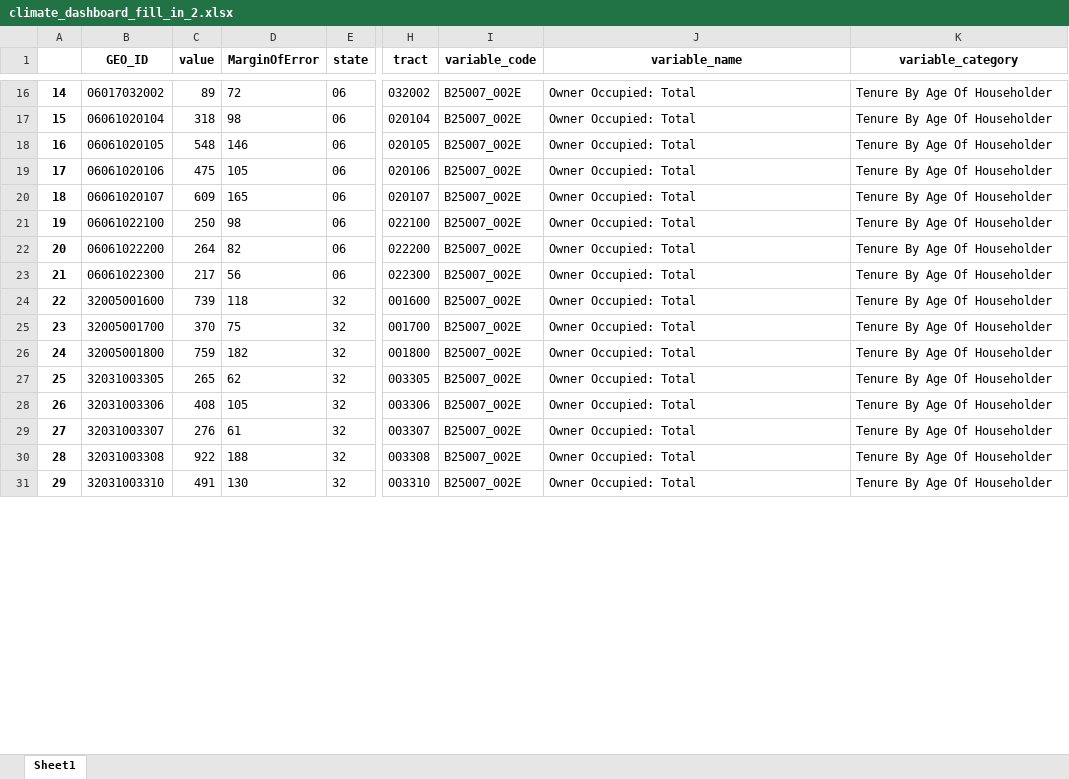
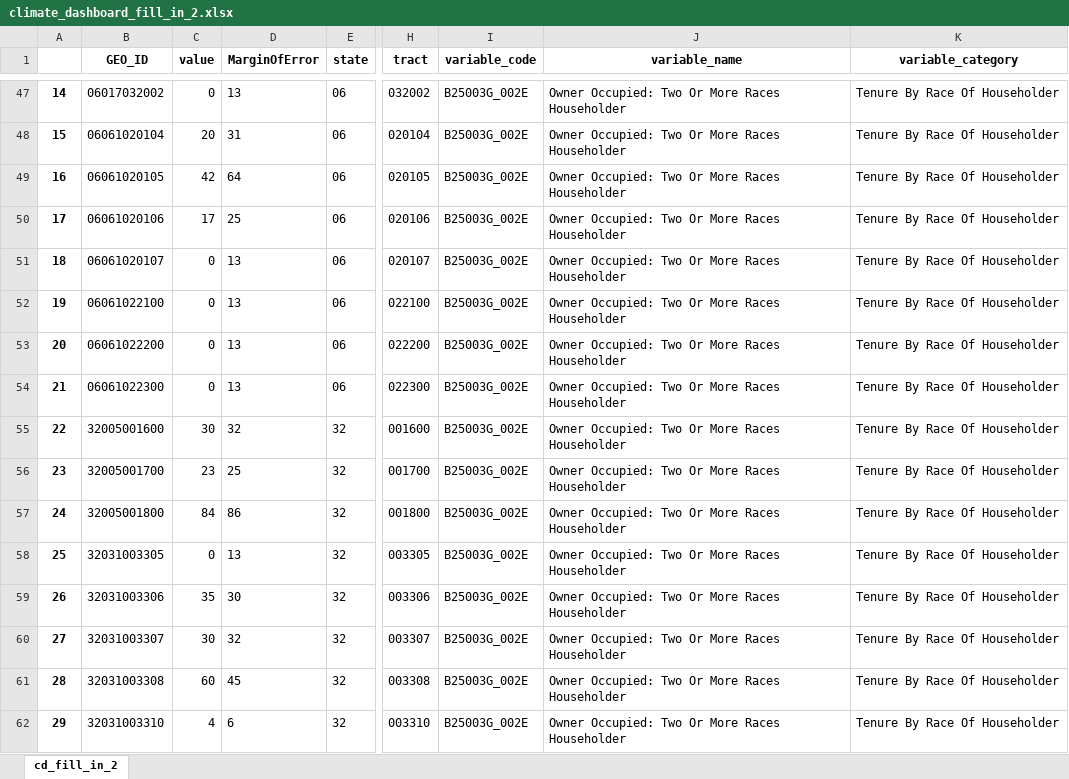
Before and after one commit to trpa-agency/Demographics, an Excel workbook: climate_dashboard_fill_in_2.xlsx, sheet cd_fill_in_2, drawn as a sheet; only a part is shown, gaps mark what is left out; values as stored, in another font and other column widths than the file's, no borders; addresses are those after the commit; the diff covers the shown part only; the diff names each change by its address in the sheet, - before the commit and + after, or states it on an @@ line.

```diff
--- a/climate_dashboard_fill_in_2.xlsx (sheet cd_fill_in_2)
+++ b/climate_dashboard_fill_in_2.xlsx (sheet cd_fill_in_2)
-sheet tab: Sheet1
+sheet tab: cd_fill_in_2
-C47 (value): 89
+C47 (value): 0
-D47 (MarginOfError): 72
+D47 (MarginOfError): 13
-I47:I62 (variable_code): B25007_002E
+I47:I62 (variable_code): B25003G_002E
-J47:J62 (variable_name): Owner Occupied: Total
+J47:J62 (variable_name): Owner Occupied: Two Or More Races Householder
-K47:K62 (variable_category): Tenure By Age Of Householder
+K47:K62 (variable_category): Tenure By Race Of Householder
-C48 (value): 318
+C48 (value): 20
-D48 (MarginOfError): 98
+D48 (MarginOfError): 31
-C49 (value): 548
+C49 (value): 42
-D49 (MarginOfError): 146
+D49 (MarginOfError): 64
-C50 (value): 475
+C50 (value): 17
-D50 (MarginOfError): 105
+D50 (MarginOfError): 25
-C51 (value): 609
+C51 (value): 0
-D51 (MarginOfError): 165
+D51 (MarginOfError): 13
-C52 (value): 250
+C52 (value): 0
-D52 (MarginOfError): 98
+D52 (MarginOfError): 13
-C53 (value): 264
+C53 (value): 0
-D53 (MarginOfError): 82
+D53 (MarginOfError): 13
-C54 (value): 217
+C54 (value): 0
-D54 (MarginOfError): 56
+D54 (MarginOfError): 13
-C55 (value): 739
+C55 (value): 30
-D55 (MarginOfError): 118
+D55 (MarginOfError): 32
-C56 (value): 370
+C56 (value): 23
-D56 (MarginOfError): 75
+D56 (MarginOfError): 25
-C57 (value): 759
+C57 (value): 84
-D57 (MarginOfError): 182
+D57 (MarginOfError): 86
-C58 (value): 265
+C58 (value): 0
-D58 (MarginOfError): 62
+D58 (MarginOfError): 13
-C59 (value): 408
+C59 (value): 35
-D59 (MarginOfError): 105
+D59 (MarginOfError): 30
-C60 (value): 276
+C60 (value): 30
-D60 (MarginOfError): 61
+D60 (MarginOfError): 32
-C61 (value): 922
+C61 (value): 60
-D61 (MarginOfError): 188
+D61 (MarginOfError): 45
-C62 (value): 491
+C62 (value): 4
-D62 (MarginOfError): 130
+D62 (MarginOfError): 6
```
Also changed, not shown: 93 added rows and 75 edited cells elsewhere in this sheet, 8 other files.
